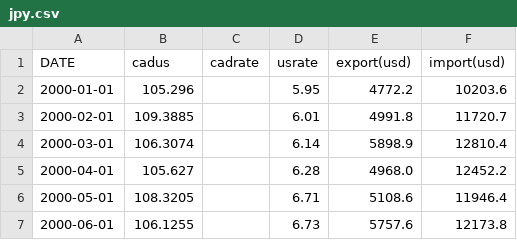
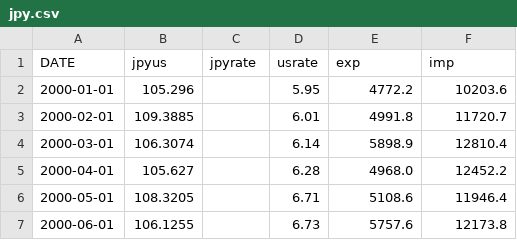
Before and after one commit to burakbayramli/classnotes, a CSV file: tser/tser_macro/jpy.csv, drawn as a sheet; only a part is shown.

```diff
--- a/tser/tser_macro/jpy.csv
+++ b/tser/tser_macro/jpy.csv
@@ -1,2 +1,2 @@
-DATE,cadus,cadrate,usrate,export(usd),import(usd)
+DATE,jpyus,jpyrate,usrate,exp,imp
 2000-01-01,105.296,,5.95,4772.2,10203.6
```
Also changed, not shown: tser/tser_macro/curr.csv, tser/tser_macro/jpypos.csv, 6 other files.
